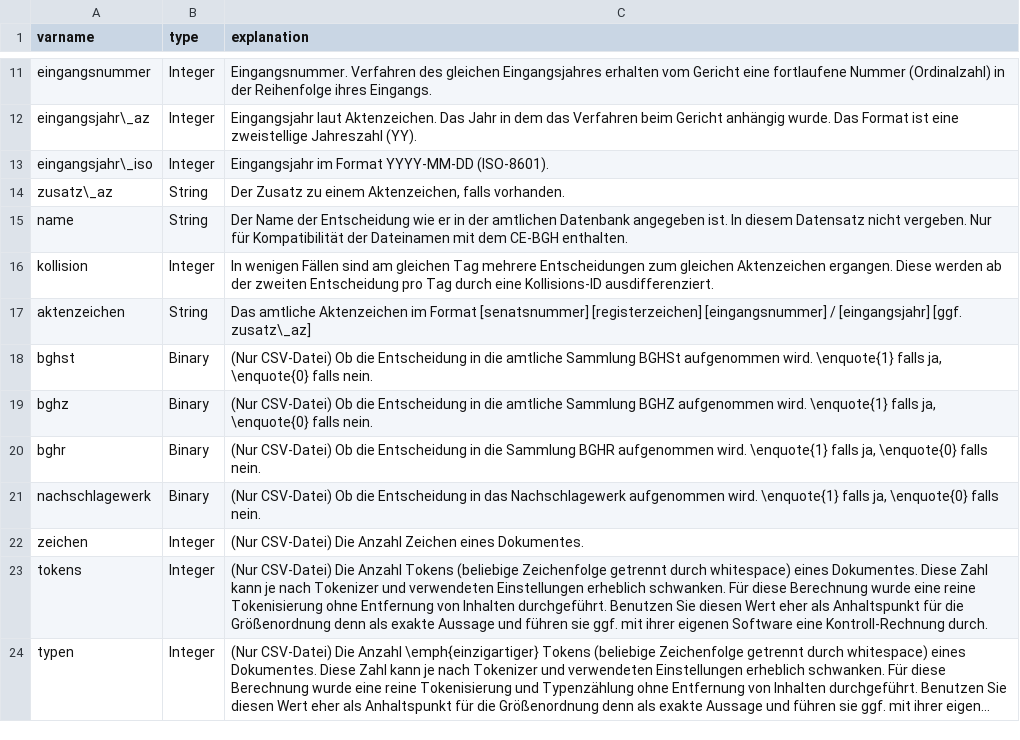
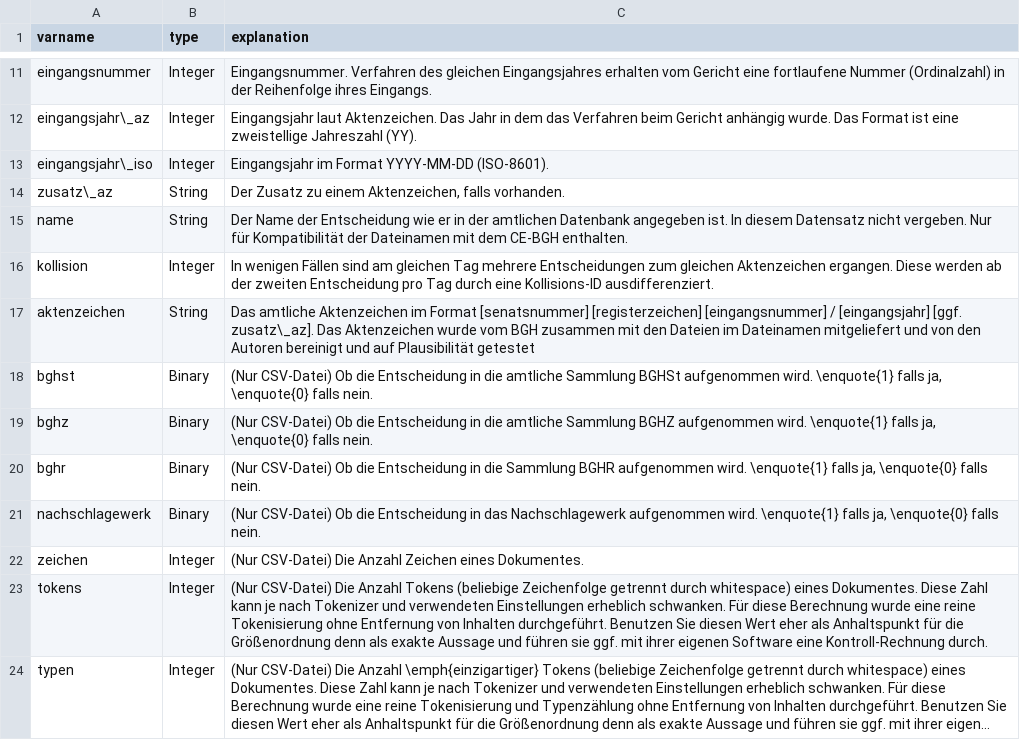
Before and after one commit to SeanFobbe/bgh-strafrecht, a CSV file: data/BGH-Strafrecht_Variables.csv, drawn as a sheet; only a part is shown, gaps mark what is left out; long unchanged cells end in ….

Commit message:
revise aktenzeichen documentation

```diff
--- a/data/BGH-Strafrecht_Variables.csv
+++ b/data/BGH-Strafrecht_Variables.csv
@@ -16,3 +16,3 @@ name,String,Der Name der Entscheidung wie er in der amtlichen Datenbank angegebe
 kollision,Integer,In wenigen Fällen sind am gleichen Tag mehrere Entscheidungen zum gleichen Aktenzeichen ergangen. Diese werden ab der zweiten Entscheidung pro Tag durch eine Kollisions-ID ausdifferenziert.
-aktenzeichen,String,Das amtliche Aktenzeichen im Format [senatsnummer] [registerzeichen] [eingangsnummer] / [eingangsjahr] [ggf. zusatz\_az]
+aktenzeichen,String,Das amtliche Aktenzeichen im Format [senatsnummer] [registerzeichen] [eingangsnummer] / [eingangsjahr] [ggf. zusatz\_az]. Das Aktenzeichen wurde vom BGH zusammen mit den Dateien im Dateinamen mitgeliefert und von den Autoren bereinigt und auf Plausibilität getestet
 bghst,Binary,"(Nur CSV-Datei) Ob die Entscheidung in die amtliche Sammlung BGHSt aufgenommen wird. \enquote{1} falls ja, \enquote{0} falls nein."
```
